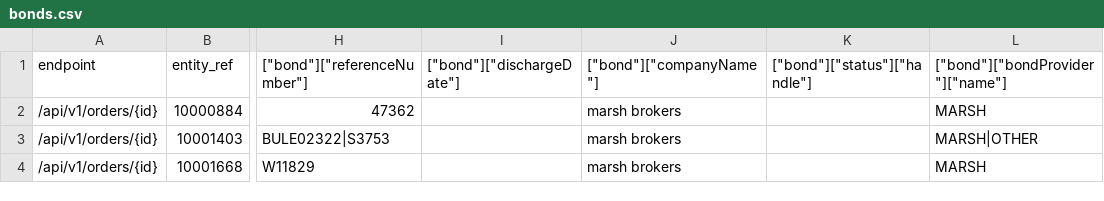
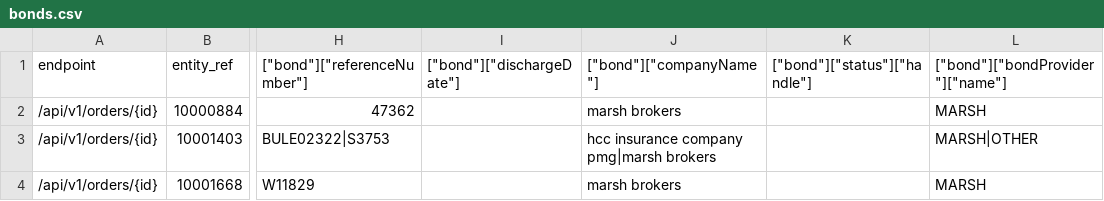
Before and after one commit to ministryofjustice/opg-data-casrec-migration, a CSV file: migration_steps/validation/api_test_data_s3_upload/app/validation/csvs/bonds.csv, drawn as a sheet; only a part is shown, gaps mark what is left out; the diff names each change by its address in the sheet, - before the commit and + after, or states it on an @@ line.

Commit message:
???

```diff
--- a/migration_steps/validation/api_test_data_s3_upload/app/validation/csvs/bonds.csv
+++ b/migration_steps/validation/api_test_data_s3_upload/app/validation/csvs/bonds.csv
-J3 (["bond"]["companyName"]): marsh brokers
+J3 (["bond"]["companyName"]): hcc insurance company pmg|marsh brokers
```
